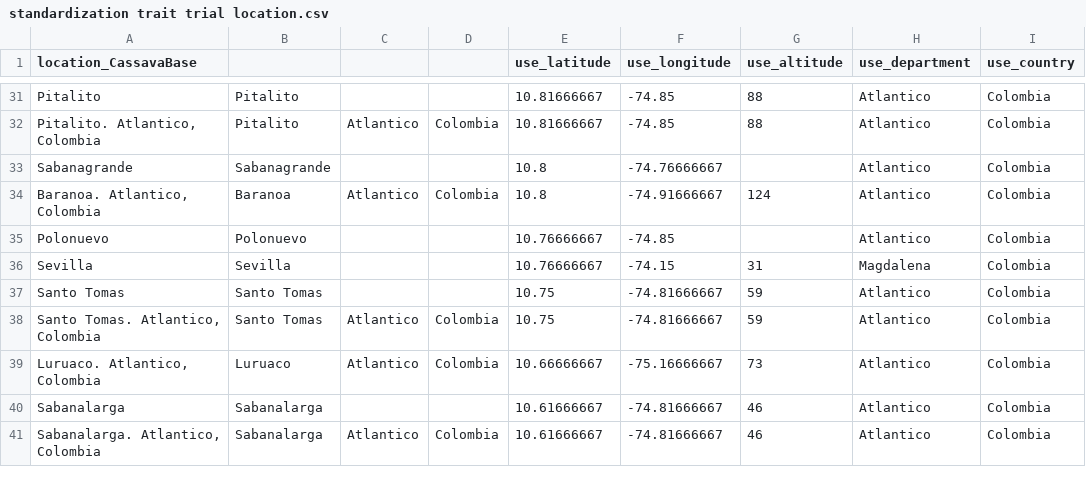
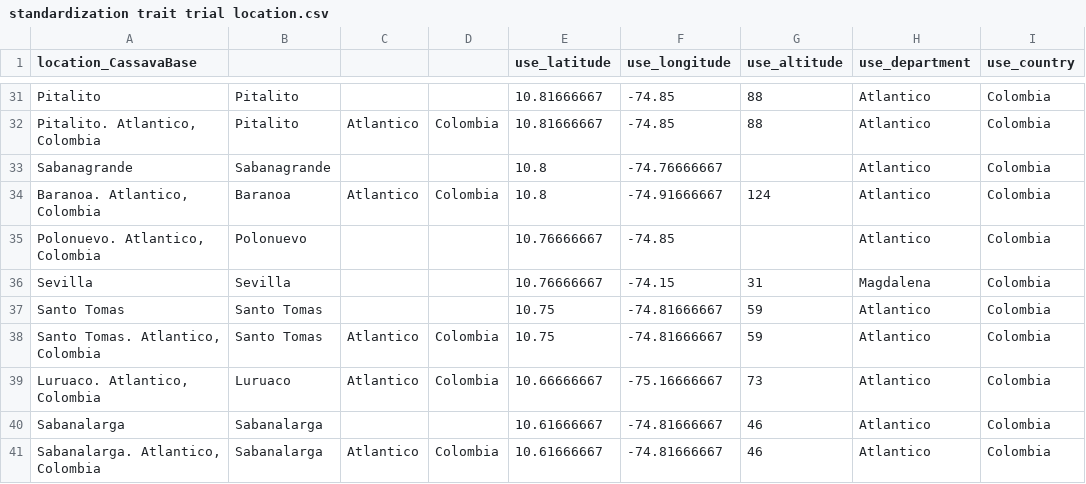
Before and after one commit to lfdelgadom/standar_col_names_CB, a CSV file: standardization trait trial location.csv, drawn as a sheet; only a part is shown, gaps mark what is left out; the diff names each change by its address in the sheet, - before the commit and + after, or states it on an @@ line.

Commit message:
updates to trial location

```diff
--- a/standardization trait trial location.csv
+++ b/standardization trait trial location.csv
-A35 (location_CassavaBase): Polonuevo
+A35 (location_CassavaBase): Polonuevo. Atlantico, Colombia
```
Also changed, not shown: 1 other file.
